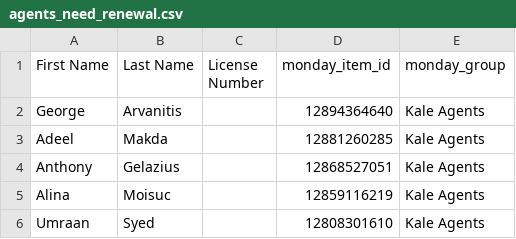
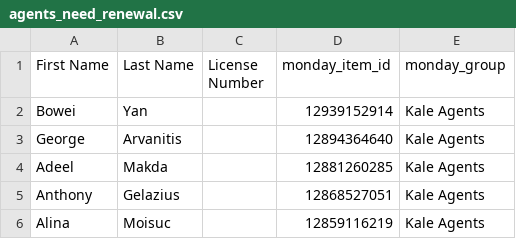
Before and after one commit to delfinparis/kha-agent-renewal-project, a CSV file: agents_need_renewal.csv, drawn as a sheet; only a part is shown; the shorter side is filled out with more unchanged rows.

```diff
--- a/agents_need_renewal.csv
+++ b/agents_need_renewal.csv
@@ -1,2 +1,3 @@
 First Name,Last Name,License Number,monday_item_id,monday_group
+Bowei,Yan,,12939152914,Kale Agents
 George,Arvanitis,,12894364640,Kale Agents
```
Also changed, not shown: 1 other file.
